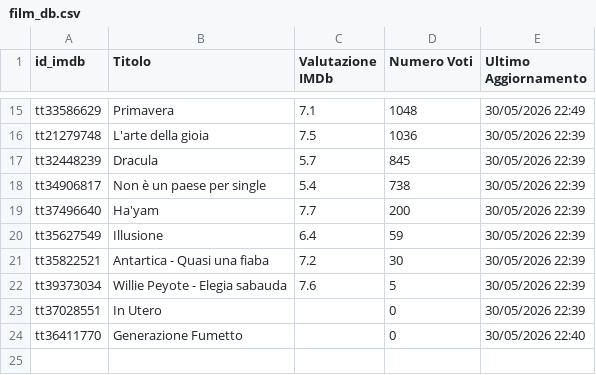
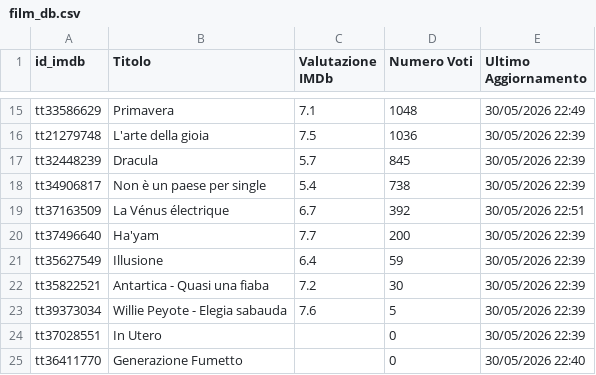
Before and after one commit to dbramuzzo-alt/imdb, a CSV file: film_db.csv, drawn as a sheet; only a part is shown, gaps mark what is left out.

Commit message:
Aggiornato database film esistenti [Streamlit]

```diff
--- a/film_db.csv
+++ b/film_db.csv
@@ -18,2 +18,3 @@ tt32448239,Dracula,5.7,845,30/05/2026 22:39
 tt34906817,Non è un paese per single,5.4,738,30/05/2026 22:39
+tt37163509,La Vénus électrique,6.7,392,30/05/2026 22:51
 tt37496640,Ha'yam,7.7,200,30/05/2026 22:39
```
